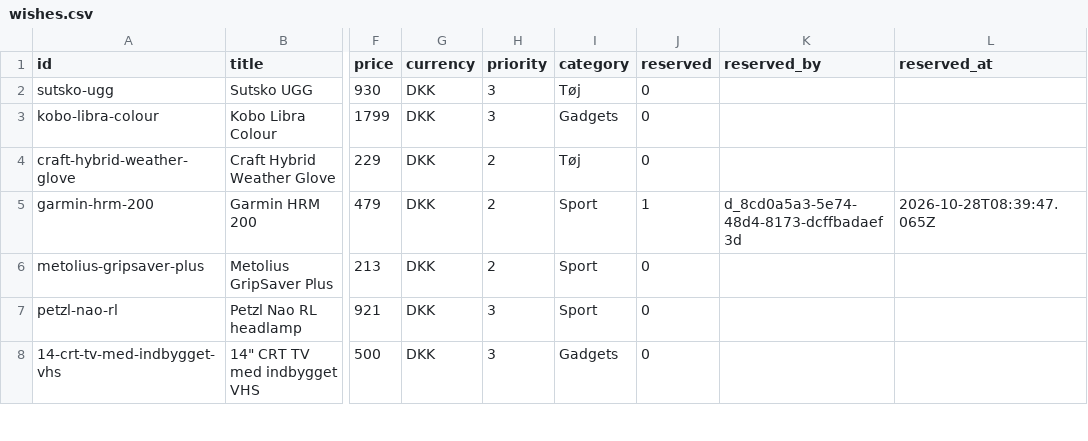
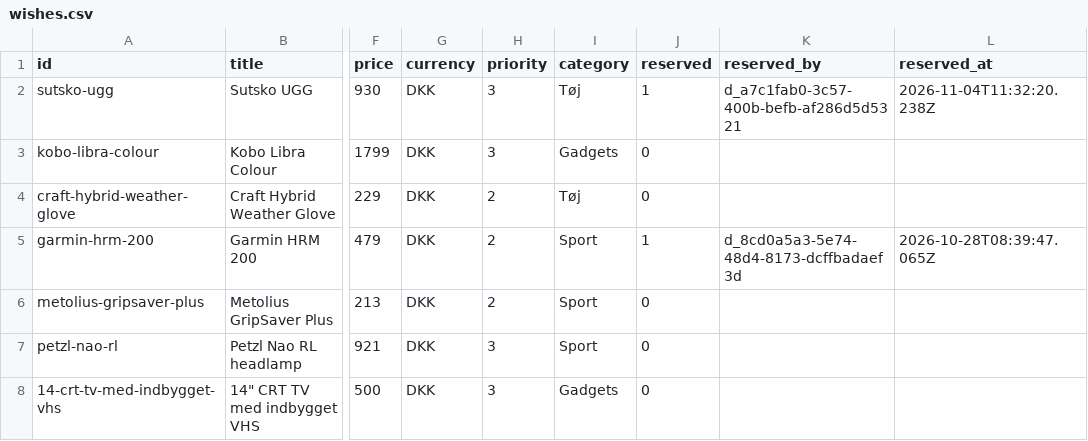
Before and after one commit to wonderdk/wishlistr, a CSV file: wishes.csv, drawn as a sheet; only a part is shown, gaps mark what is left out; the diff names each change by its address in the sheet, - before the commit and + after, or states it on an @@ line.

Commit message:
Wrap: sutsko-ugg

```diff
--- a/wishes.csv
+++ b/wishes.csv
-J2 (reserved): 0
+J2 (reserved): 1
-K2 (reserved_by): (empty)
+K2 (reserved_by): d_a7c1fab0-3c57-400b-befb-af286d5d5321
-L2 (reserved_at): (empty)
+L2 (reserved_at): 2026-11-04T11:32:20.238Z
```
